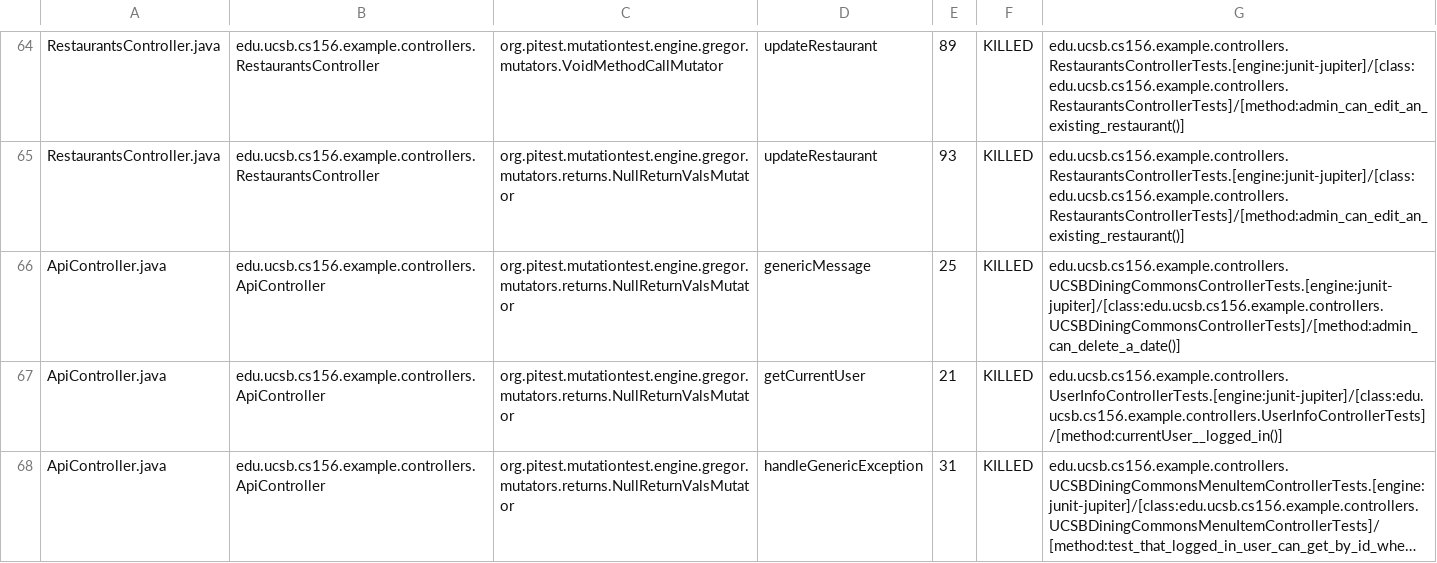
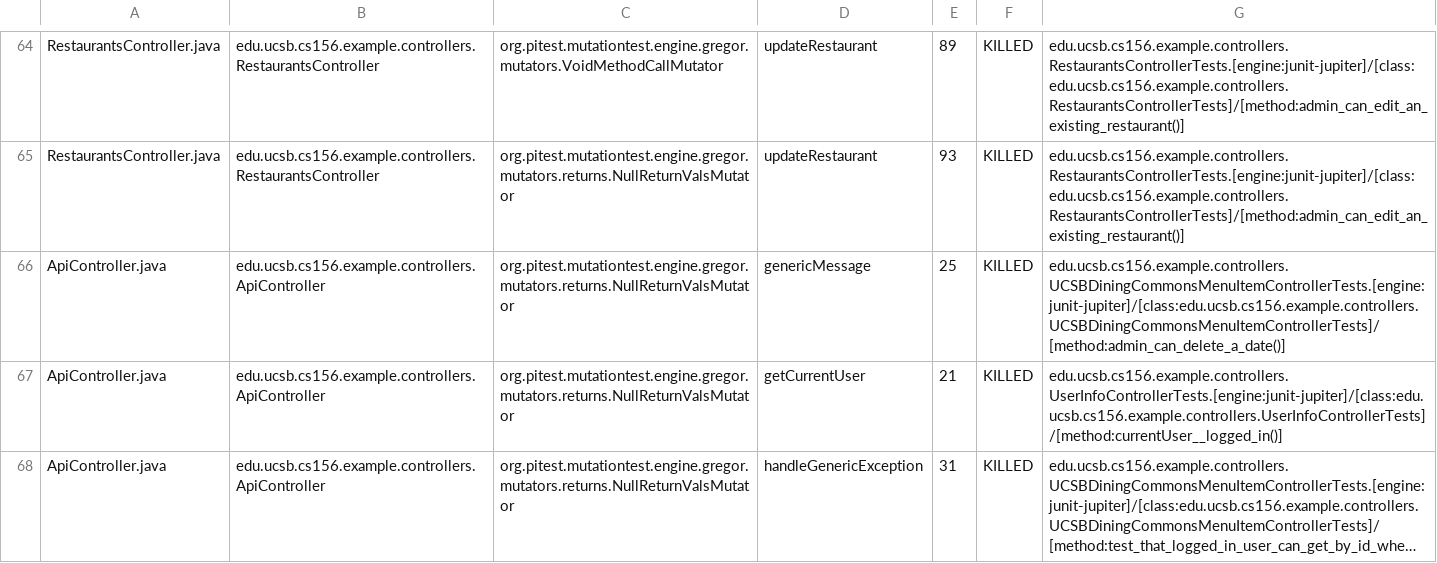
Before and after one commit to ucsb-cs156-w24/team03-w24-6pm-1, a CSV file: prs/67/pitest/mutations.csv, drawn as a sheet; only a part is shown, gaps mark what is left out; long unchanged cells end in ….

Commit message:
Deploying to gh-pages from @ ucsb-cs156-w24/team03-w24-6pm-1@d6a5a2c6c64251fce334c8527ff354106e315ddd 🚀

```diff
--- a/prs/67/pitest/mutations.csv
+++ b/prs/67/pitest/mutations.csv
@@ -65,3 +65,3 @@ RestaurantsController.java,edu.ucsb.cs156.example.controllers.RestaurantsControl
 RestaurantsController.java,edu.ucsb.cs156.example.controllers.RestaurantsController,org.pitest.mutationtest.engine.gregor.mutators.returns.NullReturnValsMutator,updateRestaurant,93,KILLED,edu.ucsb.cs156.example.controllers.RestaurantsControllerTests.[engine:junit-jupiter]/[class:edu.ucsb.cs156.example.controllers.RestaurantsControllerTests]/[method:admin_can_edit_an_existing_restaurant()]
-ApiController.java,edu.ucsb.cs156.example.controllers.ApiController,org.pitest.mutationtest.engine.gregor.mutators.returns.NullReturnValsMutator,genericMessage,25,KILLED,edu.ucsb.cs156.example.controllers.UCSBDiningCommonsControllerTests.[engine:junit-jupiter]/[class:edu.ucsb.cs156.example.controllers.UCSBDiningCommonsControllerTests]/[method:admin_can_delete_a_date()]
+ApiController.java,edu.ucsb.cs156.example.controllers.ApiController,org.pitest.mutationtest.engine.gregor.mutators.returns.NullReturnValsMutator,genericMessage,25,KILLED,edu.ucsb.cs156.example.controllers.UCSBDiningCommonsMenuItemControllerTests.[engine:junit-jupiter]/[class:edu.ucsb.cs156.example.controllers.UCSBDiningCommonsMenuItemControllerTests]/[method:admin_can_delete_a_date()]
 ApiController.java,edu.ucsb.cs156.example.controllers.ApiController,org.pitest.mutationtest.engine.gregor.mutators.returns.NullReturnValsMutator,getCurrentUser,21,KILLED,edu.ucsb.cs156.example.controllers.UserInfoControllerTests.[engine:junit-jupiter]/[class:edu.ucsb.cs156.example.controllers.UserInfoControllerTests]/[method:currentUser__logged_in()]
```
Also changed, not shown: 13 other files.
